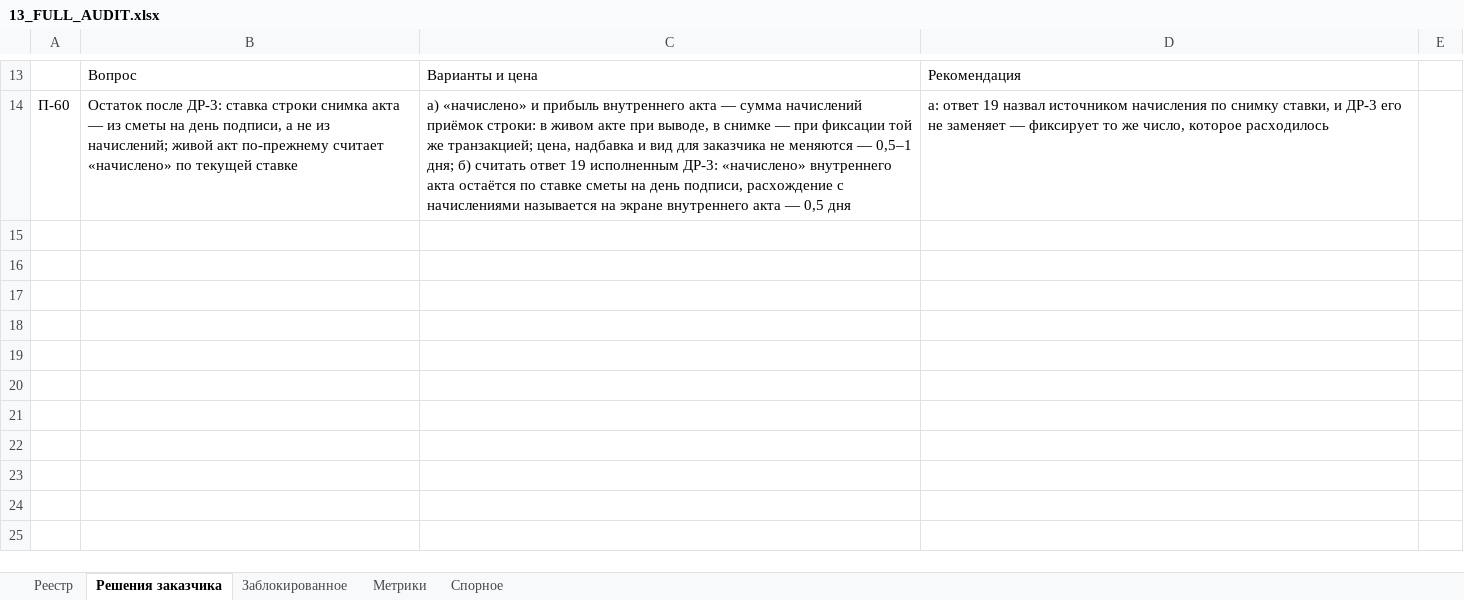
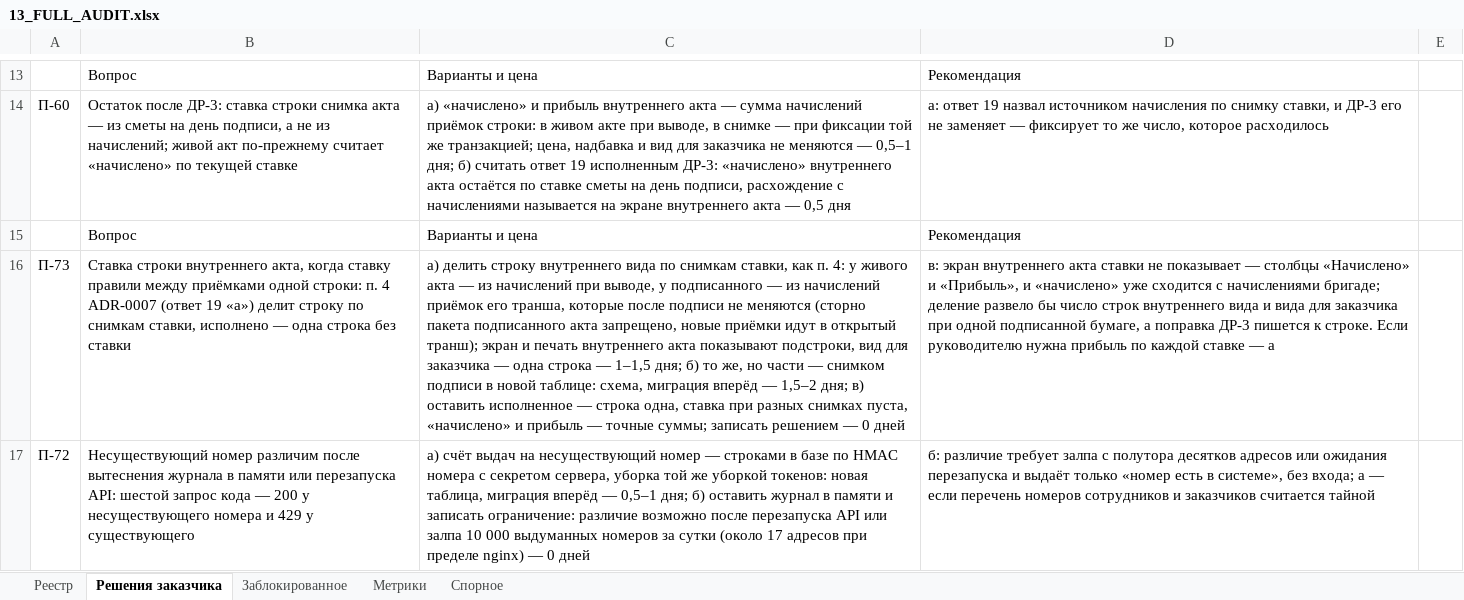
Before and after one commit to klemmerpavel-beep/Acceptance-Facility-Management-System, an Excel workbook: docs/13_FULL_AUDIT.xlsx, sheet Решения заказчика, drawn as a sheet; only a part is shown, gaps mark what is left out; values as stored, in another font and other column widths than the file's, no borders; the diff names each change by its address in the sheet, - before the commit and + after, or states it on an @@ line.

```diff
--- a/docs/13_FULL_AUDIT.xlsx (sheet Решения заказчика)
+++ b/docs/13_FULL_AUDIT.xlsx (sheet Решения заказчика)
+row 15:  | Вопрос | Варианты и цена | Рекомендация
+row 16: П-73 | Ставка строки внутреннего акта, когда ставку правили между приёмками одной строки: п. 4 ADR-0007 (ответ 19 «а») делит строку по снимкам ставки, исполнено — одна строка без ставки | а) делить строку внутреннего вида по снимкам ставки, как п. 4: у живого акта — из начислений при выводе, у подписанного — из начислений приёмок его транша, которые после подписи не меняются (сторно пакета подписанного акта запрещено, новые приёмки идут в открытый транш); экран и печать внутреннего акта показывают подстроки, вид для заказчика — одна строка — 1–1,5 дня; б) то же, но части — снимком подписи в новой таблице: схема, миграция вперёд — 1,5–2 дня; в) оставить исполненное — строка одна, ставка при разных снимках пуста, «начислено» и прибыль — точные суммы; записать решением — 0 дней | в: экран внутреннего акта ставки не показывает — столбцы «Начислено» и «Прибыль», и «начислено» уже сходится с начислениями бригаде; деление развело бы число строк внутреннего вида и вида для заказчика при одной подписанной бумаге, а поправка ДР-3 пишется к строке. Если руководителю нужна прибыль по каждой ставке — а
+row 17: П-72 | Несуществующий номер различим после вытеснения журнала в памяти или перезапуска API: шестой запрос кода — 200 у несуществующего номера и 429 у существующего | а) счёт выдач на несуществующий номер — строками в базе по HMAC номера с секретом сервера, уборка той же уборкой токенов: новая таблица, миграция вперёд — 0,5–1 дня; б) оставить журнал в памяти и записать ограничение: различие возможно после перезапуска API или залпа 10 000 выдуманных номеров за сутки (около 17 адресов при пределе nginx) — 0 дней | б: различие требует залпа с полутора десятков адресов или ожидания перезапуска и выдаёт только «номер есть в системе», без входа; а — если перечень номеров сотрудников и заказчиков считается тайной
```
Also changed, not shown: sheet Реестр, sheet Метрики, 8 other files.
